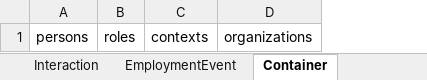
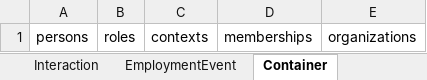
Before and after one commit to public-value-tech/rpoc, an Excel workbook: schema/rpoc/excel/rpoc.xlsx, sheet Container, drawn as a sheet; values as stored, in another font and other column widths than the file's, no borders; the diff names each change by its address in the sheet, - before the commit and + after, or states it on an @@ line.

```diff
--- a/schema/rpoc/excel/rpoc.xlsx (sheet Container)
+++ b/schema/rpoc/excel/rpoc.xlsx (sheet Container)
+column D, row 1: memberships
```
Also changed, not shown: sheet Role, other sheet tabs, 23 other files.
